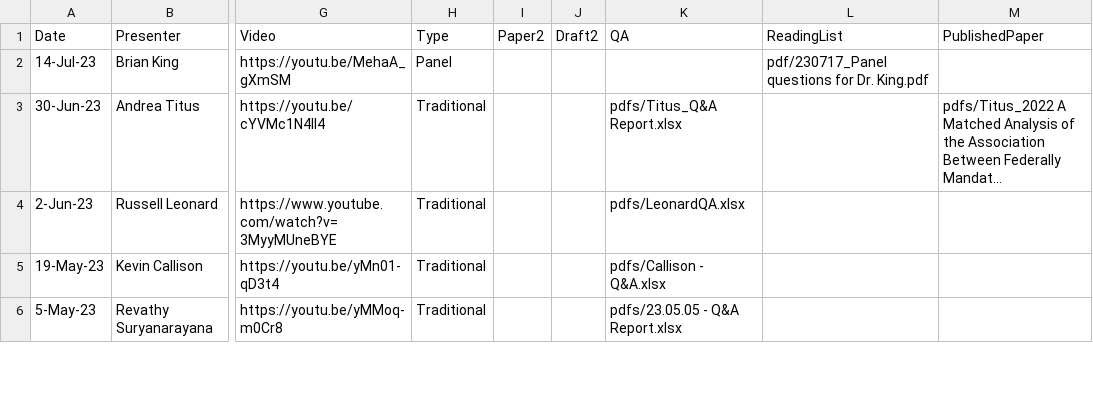
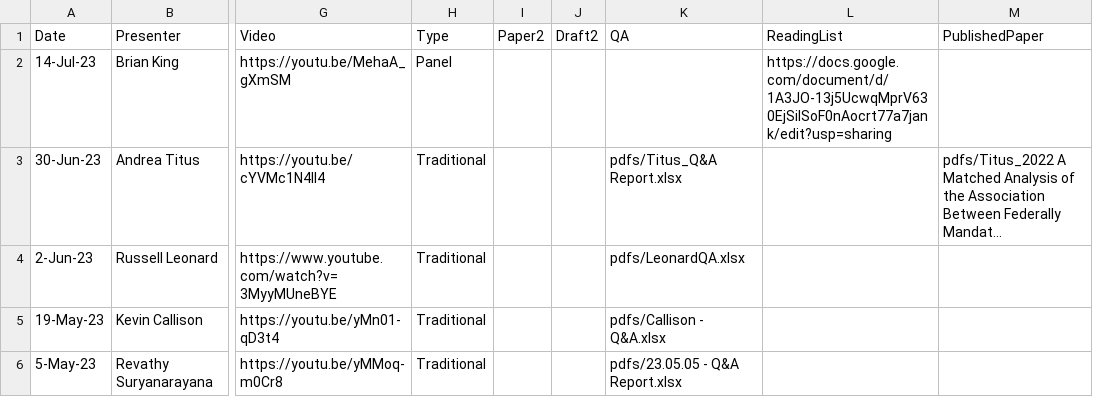
Before and after one commit to ernbilen/test_website_tops, a CSV file: _data/past_seminars.csv, drawn as a sheet; only a part is shown, gaps mark what is left out; long unchanged cells end in …; the diff names each change by its address in the sheet, - before the commit and + after, or states it on an @@ line.

Commit message:
test

```diff
--- a/_data/past_seminars.csv
+++ b/_data/past_seminars.csv
-L2 (ReadingList): pdf/230717_Panel questions for Dr. King.pdf
+L2 (ReadingList): https://docs.google.com/document/d/1A3JO-13j5UcwqMprV630EjSiISoF0nAocrt77a7jank/edit?usp=sharing
```
